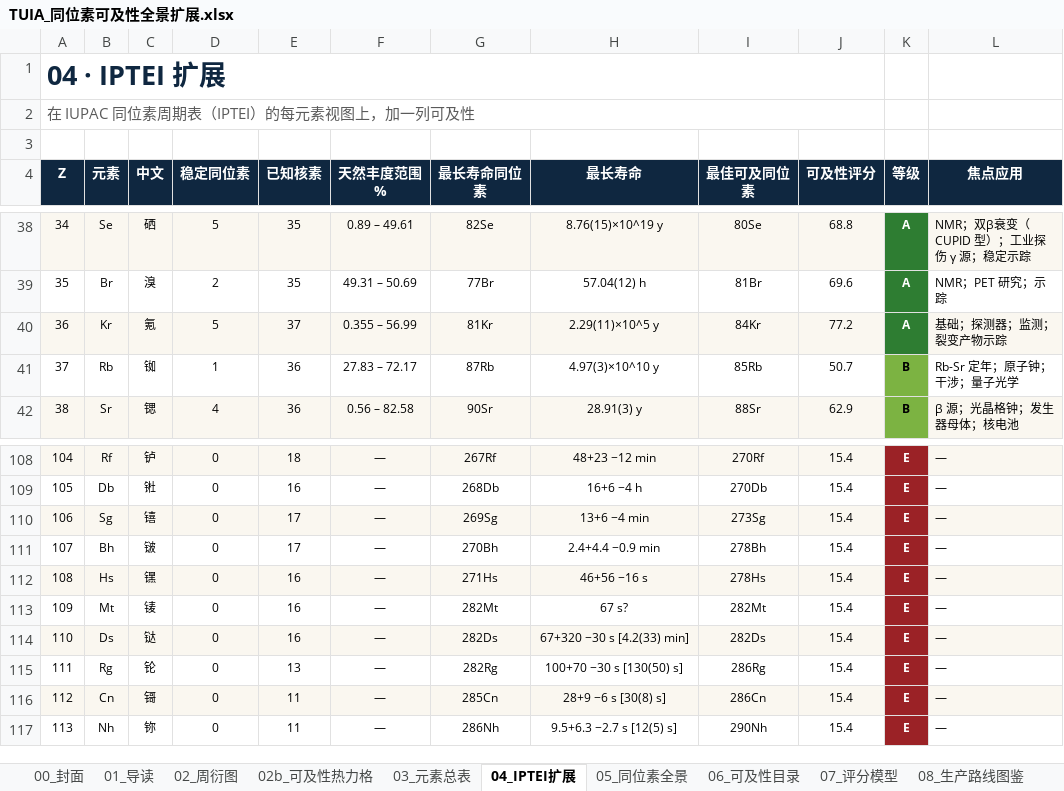
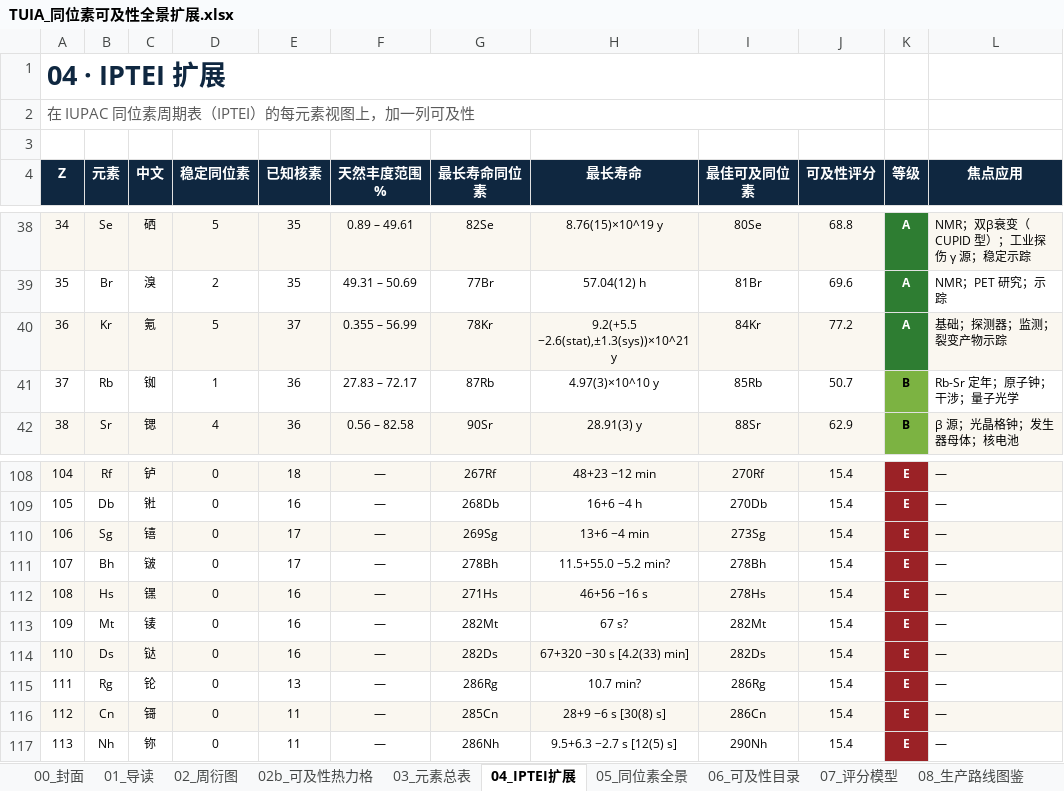
Before and after one commit to langhua/TUIA, an Excel workbook: dist/TUIA_同位素可及性全景扩展.xlsx, sheet 04_IPTEI扩展, drawn as a sheet; only a part is shown, gaps mark what is left out; values as stored, in another font and other column widths than the file's, no borders; conditional formats not drawn; the diff names each change by its address in the sheet, - before the commit and + after, or states it on an @@ line.

```diff
--- a/dist/TUIA_同位素可及性全景扩展.xlsx (sheet 04_IPTEI扩展)
+++ b/dist/TUIA_同位素可及性全景扩展.xlsx (sheet 04_IPTEI扩展)
-G40 (最长寿命同位素): 81Kr
+G40 (最长寿命同位素): 78Kr
-H40 (最长寿命): 2.29(11)×10^5 y
+H40 (最长寿命): 9.2(+5.5 −2.6(stat),±1.3(sys))×10^21 y
-G111 (最长寿命同位素): 270Bh
+G111 (最长寿命同位素): 278Bh
-H111 (最长寿命): 2.4+4.4 −0.9 min
+H111 (最长寿命): 11.5+55.0 −5.2 min?
-G115 (最长寿命同位素): 282Rg
+G115 (最长寿命同位素): 286Rg
-H115 (最长寿命): 100+70 −30 s [130(50) s]
+H115 (最长寿命): 10.7 min?
```
Also changed, not shown: sheet 05_同位素全景, sheet 03_元素总表, sheet 01_导读, sheet 14_同质异能态, other sheet tabs, 13 other files.
